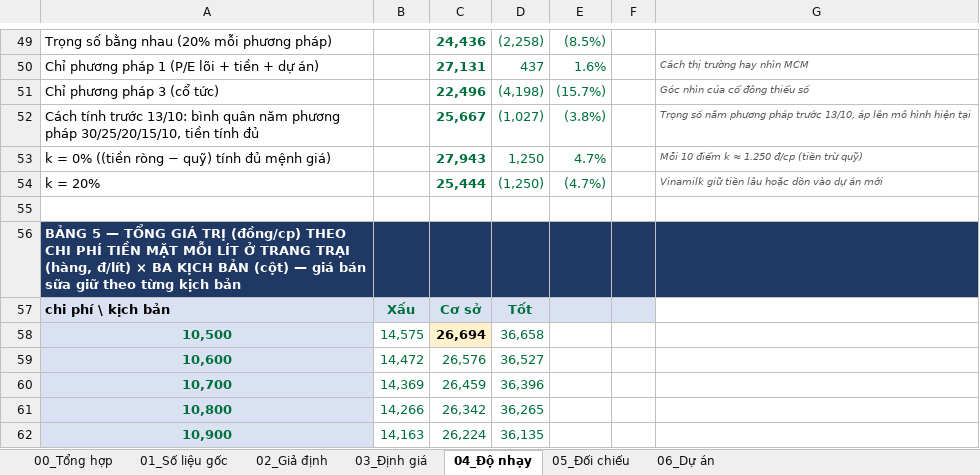
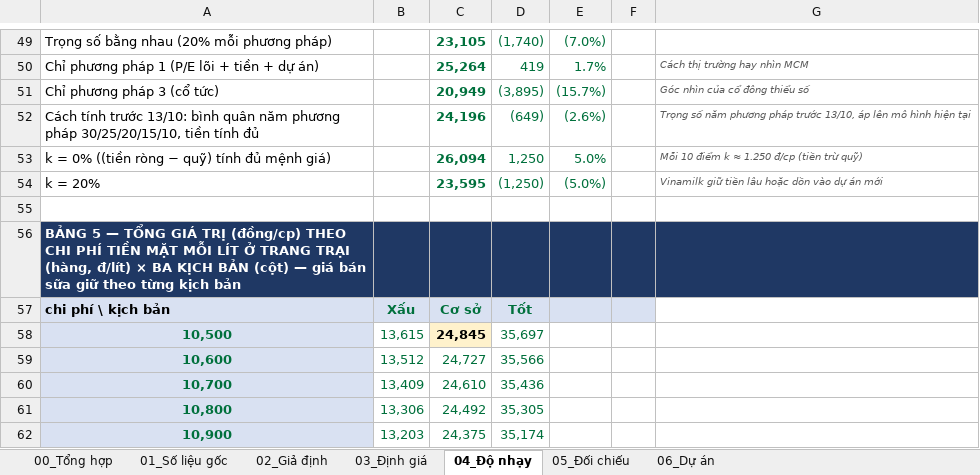
Before and after one commit to luanvd1704/fairlineresearch-landing, an Excel workbook: public/phan-tich/mcm/MCM_dinh_gia_2026-10-14.xlsx, sheet 04_Độ nhạy, drawn as a sheet; only a part is shown, gaps mark what is left out; values as stored, in another font and other column widths than the file's, no borders; conditional formats not drawn; the diff covers the shown part only; the diff names each change by its address in the sheet, - before the commit and + after, or states it on an @@ line.

```diff
--- a/public/phan-tich/mcm/MCM_dinh_gia_2026-10-14.xlsx (sheet 04_Độ nhạy)
+++ b/public/phan-tich/mcm/MCM_dinh_gia_2026-10-14.xlsx (sheet 04_Độ nhạy)
-C49: 24,436
+C49: 23,105
-D49: (2,258)
+D49: (1,740)
-E49: (8.5%)
+E49: (7.0%)
-C50: 27,131
+C50: 25,264
-D50: 437
+D50: 419
-E50: 1.6%
+E50: 1.7%
-C51: 22,496
+C51: 20,949
-D51: (4,198)
+D51: (3,895)
-C52: 25,667
+C52: 24,196
-D52: (1,027)
+D52: (649)
-E52: (3.8%)
+E52: (2.6%)
-C53: 27,943
+C53: 26,094
-E53: 4.7%
+E53: 5.0%
-C54: 25,444
+C54: 23,595
-E54: (4.7%)
+E54: (5.0%)
-B58: 14,575
+B58: 13,615
-C58: 26,694
+C58: 24,845
-D58: 36,658
+D58: 35,697
-B59: 14,472
+B59: 13,512
-C59: 26,576
+C59: 24,727
-D59: 36,527
+D59: 35,566
-B60: 14,369
+B60: 13,409
-C60: 26,459
+C60: 24,610
-D60: 36,396
+D60: 35,436
-B61: 14,266
+B61: 13,306
-C61: 26,342
+C61: 24,492
-D61: 36,265
+D61: 35,305
-B62: 14,163
+B62: 13,203
-C62: 26,224
+C62: 24,375
-D62: 36,135
+D62: 35,174
```
Also changed, not shown: 1 added row, 1 removed row, 57 edited cells and cell formats elsewhere in this sheet, sheet 03_Định giá, sheet 00_Tổng hợp, sheet 01_Số liệu gốc, sheet 05_Đối chiếu, sheet 02_Giả định, sheet 06_Dự án, formulas that keep their value, charts or pictures, 4 other files.
